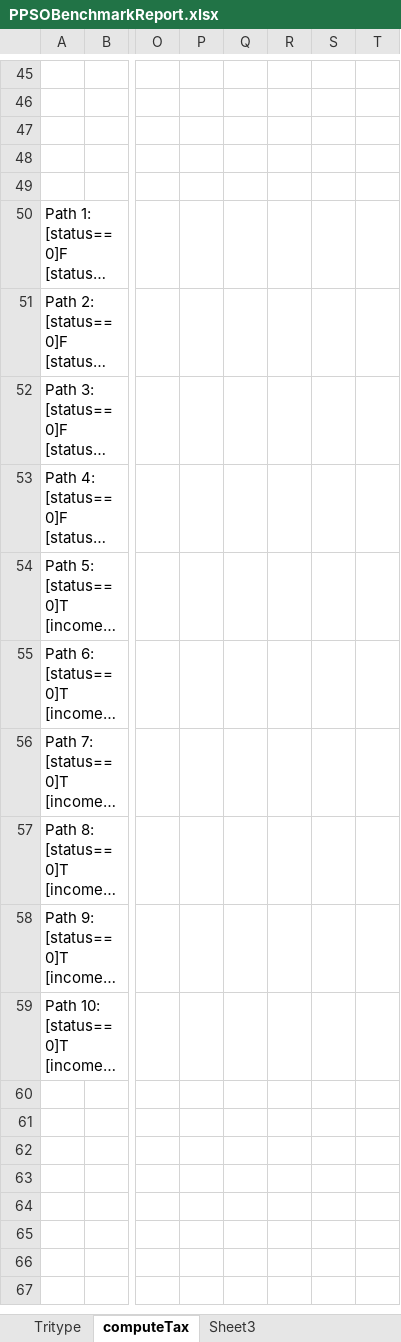
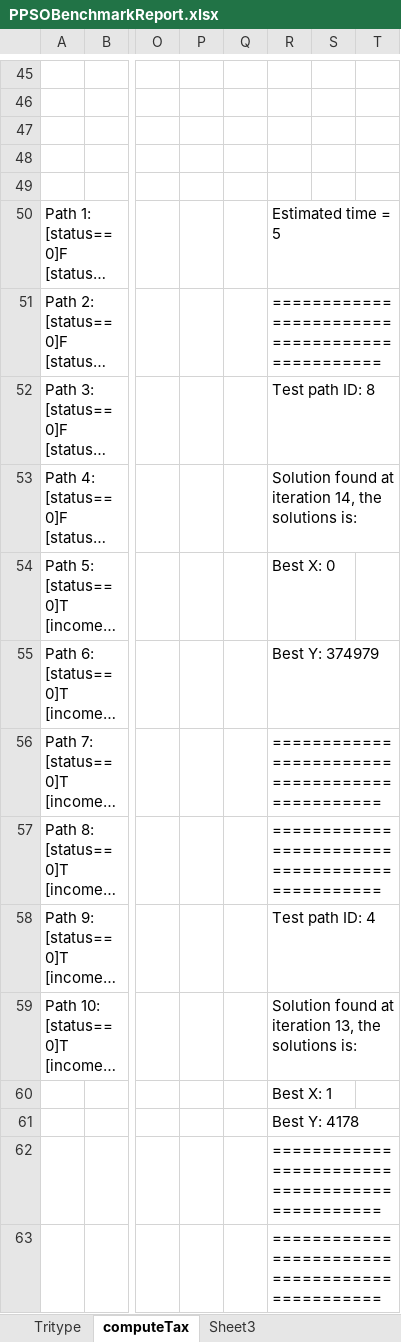
Before and after one commit to dinhngocthi/GAsource, an Excel workbook: CFT4CUnitSrc/src/report/PPSOBenchmarkReport.xlsx, sheet computeTax, drawn as a sheet; only a part is shown, gaps mark what is left out; long unchanged cells end in …; values as stored, in another font and other column widths than the file's, no borders; charts and pictures not drawn; rows hold the shown columns only; the diff covers the shown part only; the diff names each change by its address in the sheet, - before the commit and + after, or states it on an @@ line.

```diff
--- a/CFT4CUnitSrc/src/report/PPSOBenchmarkReport.xlsx (sheet computeTax)
+++ b/CFT4CUnitSrc/src/report/PPSOBenchmarkReport.xlsx (sheet computeTax)
-R50: (empty)
+R50: Estimated time = 5
-R51: (empty)
+R51: ===============================================
-R52: (empty)
+R52: Test path ID: 8
-R53: (empty)
+R53: Solution found at iteration 14, the solutions is:
-R54: (empty)
+R54: Best X: 0
-R55: (empty)
+R55: Best Y: 374979
-R56:R57: (empty)
+R56:R57: ===============================================
-R58: (empty)
+R58: Test path ID: 4
-R59: (empty)
+R59: Solution found at iteration 13, the solutions is:
+row 60:  |  |  |  |  | Best X: 1
+row 61:  |  |  |  |  | Best Y: 4178
+row 62:  |  |  |  |  | ===============================================
+row 63:  |  |  |  |  | ===============================================
```
Also changed, not shown: 47 added rows elsewhere in this sheet, 3 other files.
